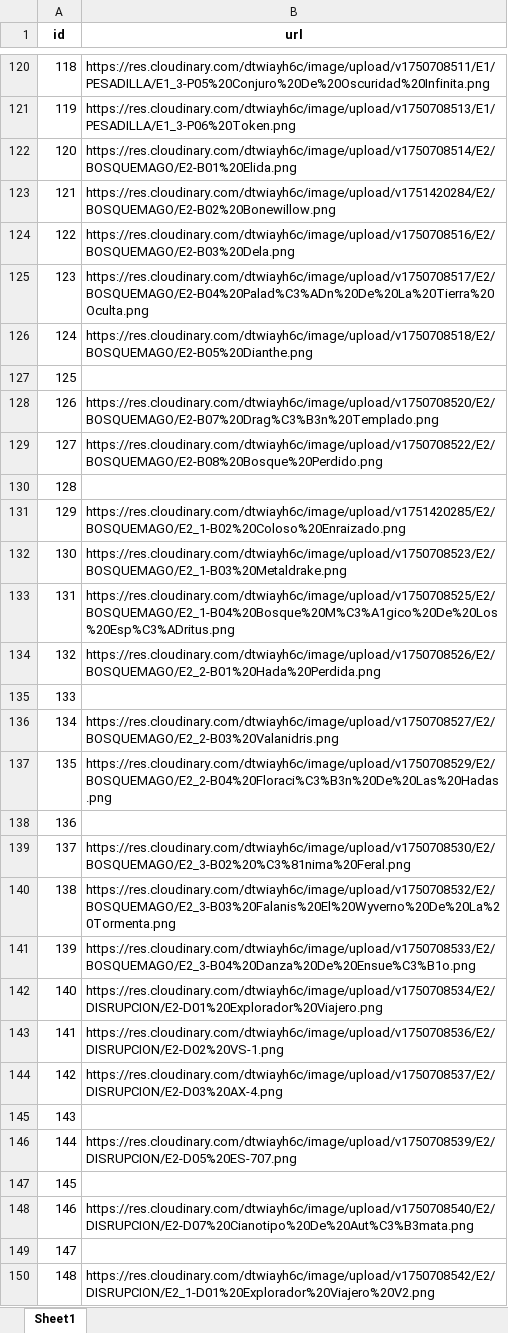
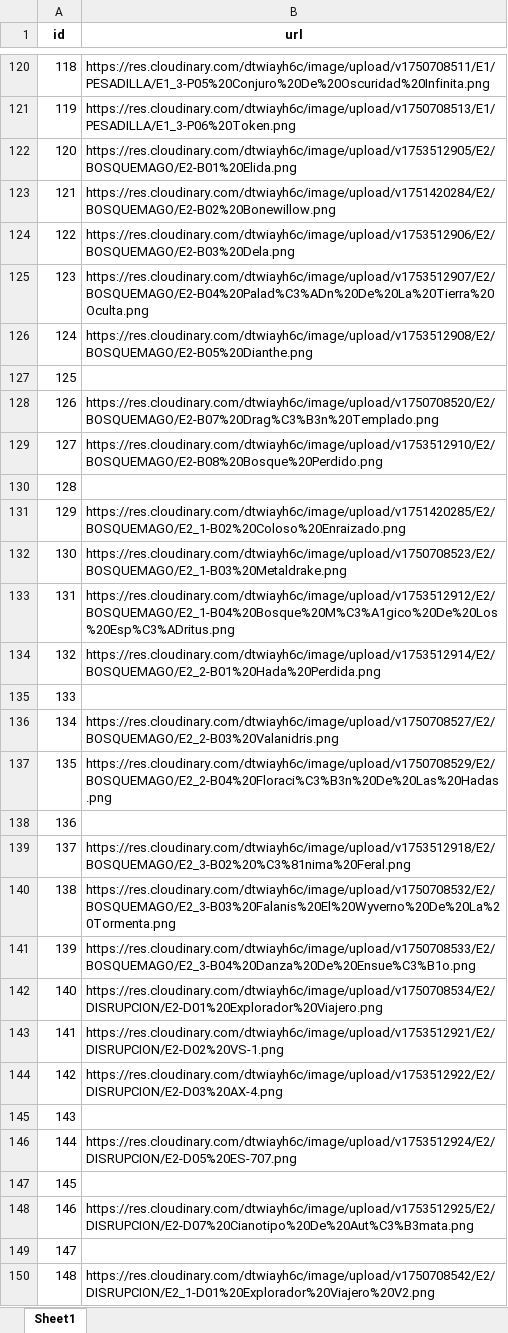
Before and after one commit to CapitanPio/eras_card_viewer, an Excel workbook: uploaded_image_links.xlsx, sheet Sheet1, drawn as a sheet; only a part is shown, gaps mark what is left out; values as stored, in another font and other column widths than the file's, no borders; the diff covers the shown part only; the diff names each change by its address in the sheet, - before the commit and + after, or states it on an @@ line.

Commit message:
hada

```diff
--- a/uploaded_image_links.xlsx (sheet Sheet1)
+++ b/uploaded_image_links.xlsx (sheet Sheet1)
-B122 (url): https://res.cloudinary.com/dtwiayh6c/image/upload/v1750708514/E2/BOSQUEMAGO/E2-B01%20Elida.png
+B122 (url): https://res.cloudinary.com/dtwiayh6c/image/upload/v1753512905/E2/BOSQUEMAGO/E2-B01%20Elida.png
-B124 (url): https://res.cloudinary.com/dtwiayh6c/image/upload/v1750708516/E2/BOSQUEMAGO/E2-B03%20Dela.png
+B124 (url): https://res.cloudinary.com/dtwiayh6c/image/upload/v1753512906/E2/BOSQUEMAGO/E2-B03%20Dela.png
-B125 (url): https://res.cloudinary.com/dtwiayh6c/image/upload/v1750708517/E2/BOSQUEMAGO/E2-B04%20Palad%C3%ADn%20De%20La%20Tierra%20Oculta.png
+B125 (url): https://res.cloudinary.com/dtwiayh6c/image/upload/v1753512907/E2/BOSQUEMAGO/E2-B04%20Palad%C3%ADn%20De%20La%20Tierra%20Oculta.png
-B126 (url): https://res.cloudinary.com/dtwiayh6c/image/upload/v1750708518/E2/BOSQUEMAGO/E2-B05%20Dianthe.png
+B126 (url): https://res.cloudinary.com/dtwiayh6c/image/upload/v1753512908/E2/BOSQUEMAGO/E2-B05%20Dianthe.png
-B129 (url): https://res.cloudinary.com/dtwiayh6c/image/upload/v1750708522/E2/BOSQUEMAGO/E2-B08%20Bosque%20Perdido.png
+B129 (url): https://res.cloudinary.com/dtwiayh6c/image/upload/v1753512910/E2/BOSQUEMAGO/E2-B08%20Bosque%20Perdido.png
-B133 (url): https://res.cloudinary.com/dtwiayh6c/image/upload/v1750708525/E2/BOSQUEMAGO/E2_1-B04%20Bosque%20M%C3%A1gico%20De%20Los%20Esp%C3%ADritus.png
+B133 (url): https://res.cloudinary.com/dtwiayh6c/image/upload/v1753512912/E2/BOSQUEMAGO/E2_1-B04%20Bosque%20M%C3%A1gico%20De%20Los%20Esp%C3%ADritus.png
-B134 (url): https://res.cloudinary.com/dtwiayh6c/image/upload/v1750708526/E2/BOSQUEMAGO/E2_2-B01%20Hada%20Perdida.png
+B134 (url): https://res.cloudinary.com/dtwiayh6c/image/upload/v1753512914/E2/BOSQUEMAGO/E2_2-B01%20Hada%20Perdida.png
-B139 (url): https://res.cloudinary.com/dtwiayh6c/image/upload/v1750708530/E2/BOSQUEMAGO/E2_3-B02%20%C3%81nima%20Feral.png
+B139 (url): https://res.cloudinary.com/dtwiayh6c/image/upload/v1753512918/E2/BOSQUEMAGO/E2_3-B02%20%C3%81nima%20Feral.png
-B143 (url): https://res.cloudinary.com/dtwiayh6c/image/upload/v1750708536/E2/DISRUPCION/E2-D02%20VS-1.png
+B143 (url): https://res.cloudinary.com/dtwiayh6c/image/upload/v1753512921/E2/DISRUPCION/E2-D02%20VS-1.png
-B144 (url): https://res.cloudinary.com/dtwiayh6c/image/upload/v1750708537/E2/DISRUPCION/E2-D03%20AX-4.png
+B144 (url): https://res.cloudinary.com/dtwiayh6c/image/upload/v1753512922/E2/DISRUPCION/E2-D03%20AX-4.png
-B146 (url): https://res.cloudinary.com/dtwiayh6c/image/upload/v1750708539/E2/DISRUPCION/E2-D05%20ES-707.png
+B146 (url): https://res.cloudinary.com/dtwiayh6c/image/upload/v1753512924/E2/DISRUPCION/E2-D05%20ES-707.png
-B148 (url): https://res.cloudinary.com/dtwiayh6c/image/upload/v1750708540/E2/DISRUPCION/E2-D07%20Cianotipo%20De%20Aut%C3%B3mata.png
+B148 (url): https://res.cloudinary.com/dtwiayh6c/image/upload/v1753512925/E2/DISRUPCION/E2-D07%20Cianotipo%20De%20Aut%C3%B3mata.png
```
Also changed, not shown: 13 edited cells elsewhere in this sheet, 1 other file.
